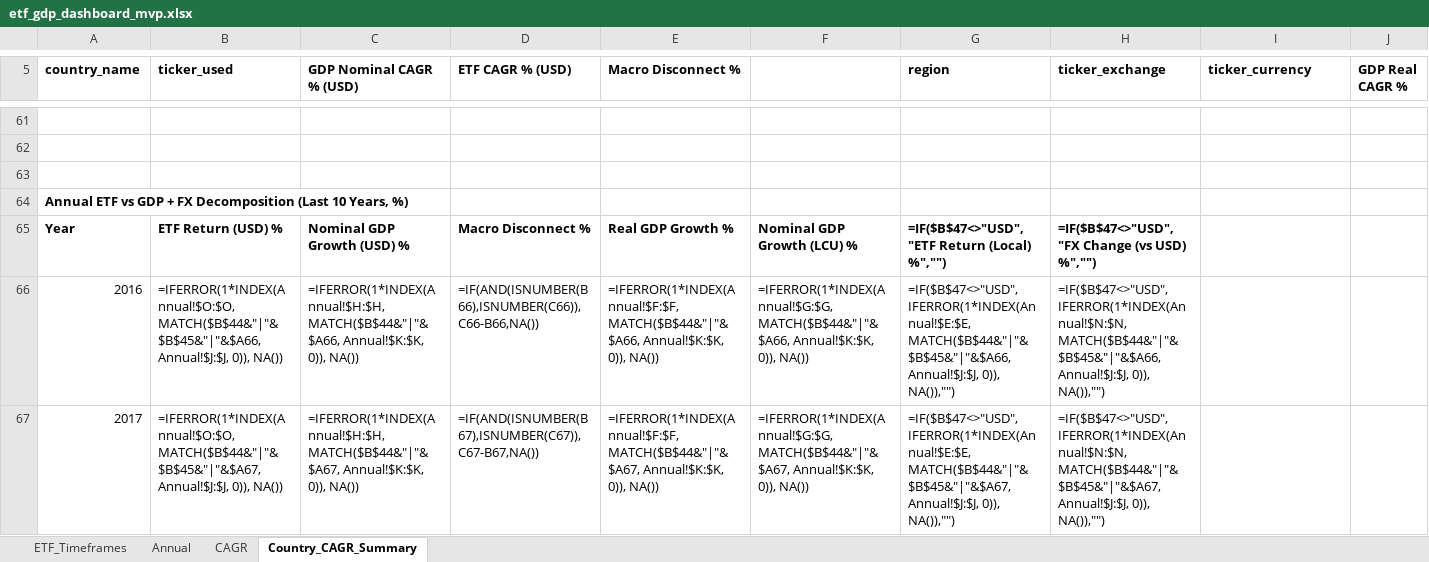
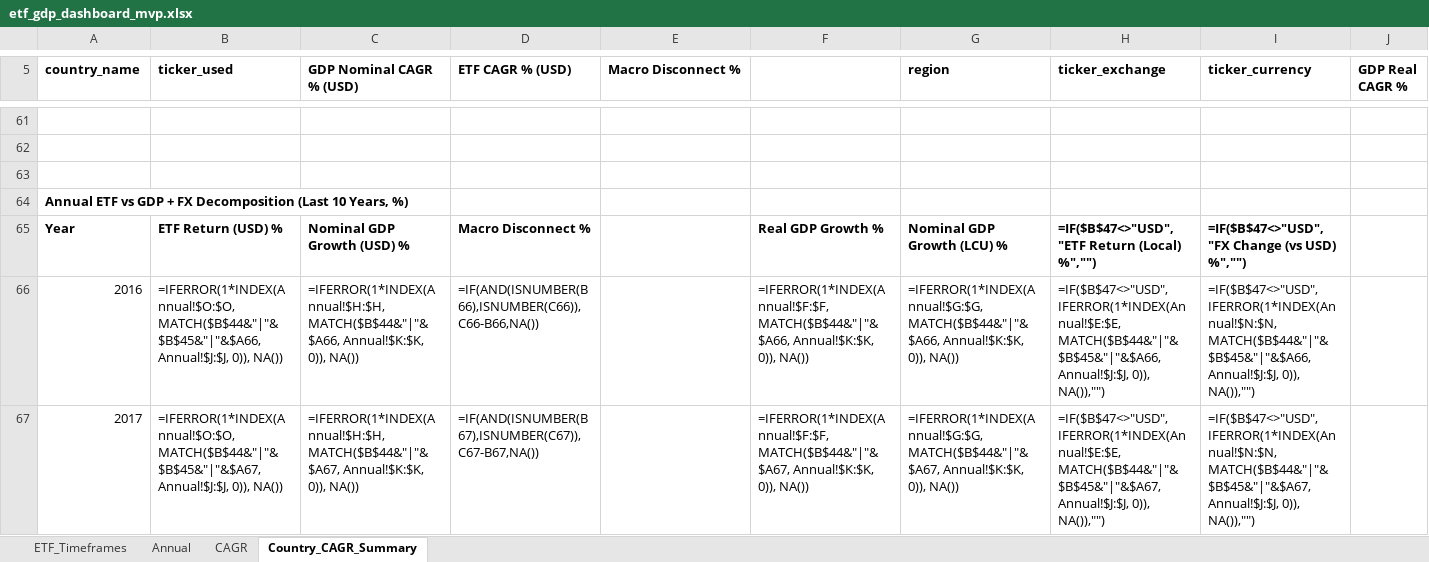
Before and after one commit to RamitChutani/macro-etf-data, an Excel workbook: data/outputs/etf_gdp_dashboard_mvp.xlsx, sheet Country_CAGR_Summary, drawn as a sheet; only a part is shown, gaps mark what is left out; values as stored, in another font and other column widths than the file's, no borders; formulas without a stored value are shown as written; conditional formats not drawn; the diff covers the shown part only; the diff names each change by its address in the sheet, - before the commit and + after, or states it on an @@ line.

Commit message:
feat: refine dashboard layout and apply tiered conditional formatting

```diff
--- a/data/outputs/etf_gdp_dashboard_mvp.xlsx (sheet Country_CAGR_Summary)
+++ b/data/outputs/etf_gdp_dashboard_mvp.xlsx (sheet Country_CAGR_Summary)
-E65 (Macro Disconnect %): Real GDP Growth %
+E65 (Macro Disconnect %): (empty)
-F65: Nominal GDP Growth (LCU) %
+F65: Real GDP Growth %
-G65 (region): =IF($B$47<>"USD","ETF Return (Local) %","")
+G65 (region): Nominal GDP Growth (LCU) %
-H65 (ticker_exchange): =IF($B$47<>"USD","FX Change (vs USD) %","")
+H65 (ticker_exchange): =IF($B$47<>"USD","ETF Return (Local) %","")
-I65 (ticker_currency): (empty)
+I65 (ticker_currency): =IF($B$47<>"USD","FX Change (vs USD) %","")
-E66 (Macro Disconnect %): =IFERROR(1*INDEX(Annual!$F:$F, MATCH($B$44&"|"&$A66, Annual!$K:$K, 0)), NA())
+E66 (Macro Disconnect %): (empty)
-F66: =IFERROR(1*INDEX(Annual!$G:$G, MATCH($B$44&"|"&$A66, Annual!$K:$K,…
+F66: =IFERROR(1*INDEX(Annual!$F:$F, MATCH($B$44&"|"&$A66, Annual!$K:$K,…
-G66 (region): =IF($B$47<>"USD",IFERROR(1*INDEX(Annual!$E:$E, MATCH($B$44&"|"&$B$45&"|"&$A66, Annual!$J:$J, 0)), NA()),"")
+G66 (region): =IFERROR(1*INDEX(Annual!$G:$G, MATCH($B$44&"|"&$A66, Annual!$K:$K, 0)), NA())
-H66 (ticker_exchange): =IF($B$47<>"USD",IFERROR(1*INDEX(Annual!$N:$N, MATCH($B$44&"|"&$B$45&"|"&$A66, Annual!$J:$J,…
+H66 (ticker_exchange): =IF($B$47<>"USD",IFERROR(1*INDEX(Annual!$E:$E, MATCH($B$44&"|"&$B$45&"|"&$A66, Annual!$J:$J,…
-I66 (ticker_currency): (empty)
+I66 (ticker_currency): =IF($B$47<>"USD",IFERROR(1*INDEX(Annual!$N:$N, MATCH($B$44&"|"&$B$45&"|"&$A66, Annual!$J:$J, 0)), NA()),"")
-E67 (Macro Disconnect %): =IFERROR(1*INDEX(Annual!$F:$F, MATCH($B$44&"|"&$A67, Annual!$K:$K, 0)), NA())
+E67 (Macro Disconnect %): (empty)
-F67: =IFERROR(1*INDEX(Annual!$G:$G, MATCH($B$44&"|"&$A67, Annual!$K:$K,…
+F67: =IFERROR(1*INDEX(Annual!$F:$F, MATCH($B$44&"|"&$A67, Annual!$K:$K,…
-G67 (region): =IF($B$47<>"USD",IFERROR(1*INDEX(Annual!$E:$E, MATCH($B$44&"|"&$B$45&"|"&$A67, Annual!$J:$J, 0)), NA()),"")
+G67 (region): =IFERROR(1*INDEX(Annual!$G:$G, MATCH($B$44&"|"&$A67, Annual!$K:$K, 0)), NA())
-H67 (ticker_exchange): =IF($B$47<>"USD",IFERROR(1*INDEX(Annual!$N:$N, MATCH($B$44&"|"&$B$45&"|"&$A67, Annual!$J:$J,…
+H67 (ticker_exchange): =IF($B$47<>"USD",IFERROR(1*INDEX(Annual!$E:$E, MATCH($B$44&"|"&$B$45&"|"&$A67, Annual!$J:$J,…
-I67 (ticker_currency): (empty)
+I67 (ticker_currency): =IF($B$47<>"USD",IFERROR(1*INDEX(Annual!$N:$N, MATCH($B$44&"|"&$B$45&"|"&$A67, Annual!$J:$J, 0)), NA()),"")
```
Also changed, not shown: 101 edited cells elsewhere in this sheet, sheet Annual, 4 other files.
